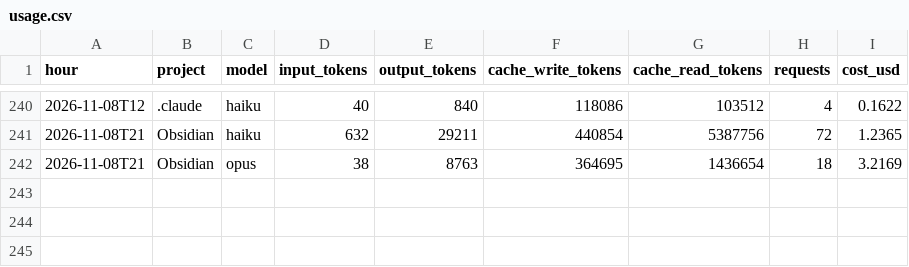
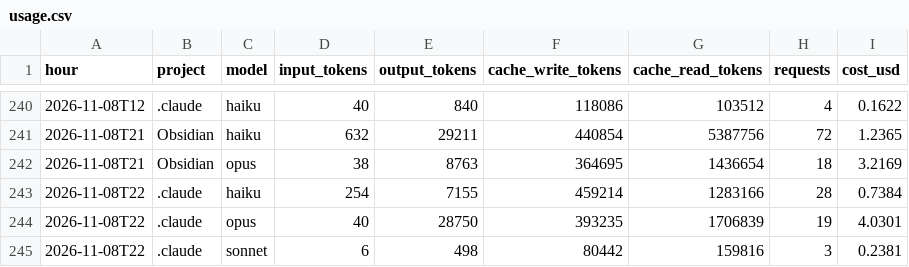
Before and after one commit to Baskers1/claude-usage-data, a CSV file: usage.csv, drawn as a sheet; only a part is shown, gaps mark what is left out; the diff names each change by its address in the sheet, - before the commit and + after, or states it on an @@ line.

Commit message:
usage 2026-11-08T23:11:25Z

```diff
--- a/usage.csv
+++ b/usage.csv
+row 243: 2026-11-08T22 | .claude | haiku | 254 | 7155 | 459214 | 1283166 | 28 | 0.7384
+row 244: 2026-11-08T22 | .claude | opus | 40 | 28750 | 393235 | 1706839 | 19 | 4.0301
+row 245: 2026-11-08T22 | .claude | sonnet | 6 | 498 | 80442 | 159816 | 3 | 0.2381
```
Also changed, not shown: sessions.csv, 1 other file.
